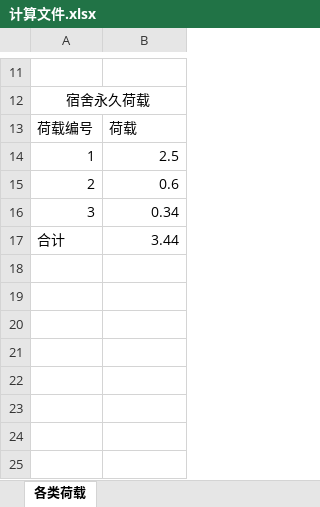
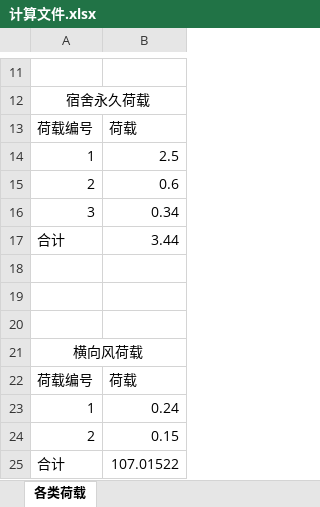
Before and after one commit to TangoW/GP-WorkSpace, an Excel workbook: 计算文件.xlsx, sheet 各类荷载, drawn as a sheet; only a part is shown, gaps mark what is left out; values as stored, in another font and other column widths than the file's, no borders; the diff names each change by its address in the sheet, - before the commit and + after, or states it on an @@ line.

```diff
--- a/计算文件.xlsx (sheet 各类荷载)
+++ b/计算文件.xlsx (sheet 各类荷载)
+row 18: (empty)
+row 19: (empty)
+row 20: (empty)
+row 21: 横向风荷载
+row 22: 荷载编号 | 荷载
+row 23: 1 | 0.24
+row 24: 2 | 0.15
+row 25: 合计 | 107.01522
```
Also changed, not shown: 4 other files.
